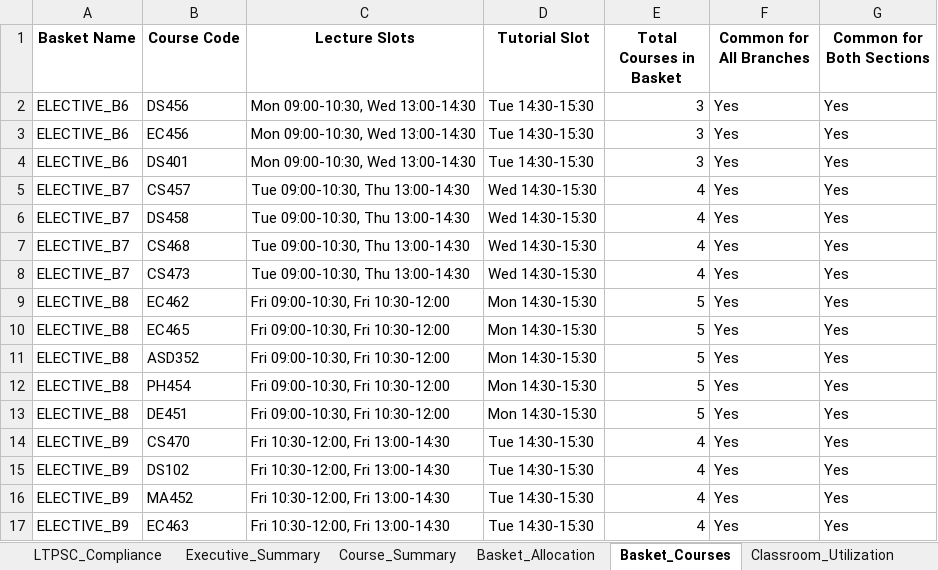
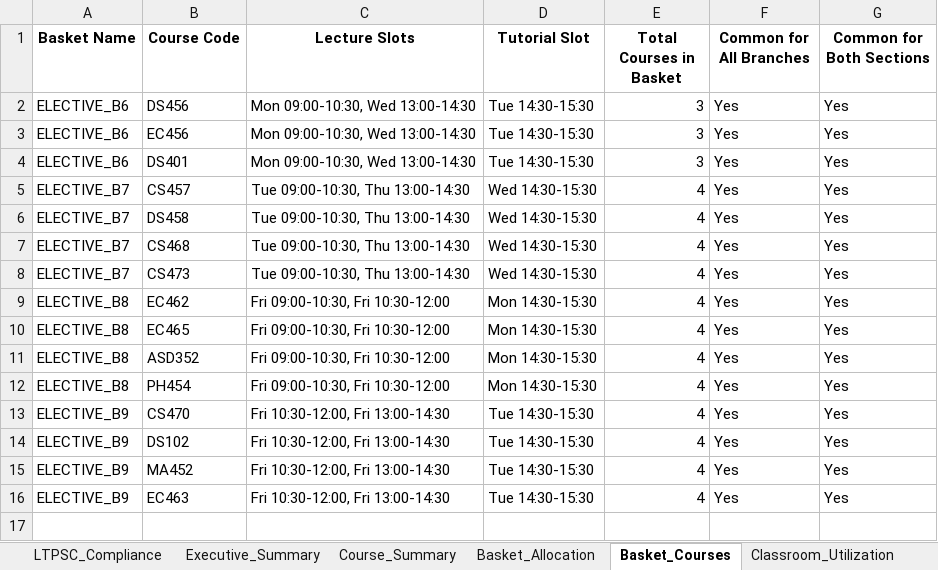
Before and after one commit to rishita7558/timetable-generator-Logic-Beyond, an Excel workbook: backend/output_timetables/sem7_CSE_pre_mid_timetable.xlsx, sheet Basket_Courses, drawn as a sheet; values as stored, in another font and other column widths than the file's, no borders; the diff names each change by its address in the sheet, - before the commit and + after, or states it on an @@ line.

Commit message:
Added classroom allocation for invidual courses of elective baskets

```diff
--- a/backend/output_timetables/sem7_CSE_pre_mid_timetable.xlsx (sheet Basket_Courses)
+++ b/backend/output_timetables/sem7_CSE_pre_mid_timetable.xlsx (sheet Basket_Courses)
-E9:E12 (Total Courses in Basket): 5
+E9:E12 (Total Courses in Basket): 4
-row 13: ELECTIVE_B8 | DE451 | Fri 09:00-10:30, Fri 10:30-12:00 | Mon 14:30-15:30 | 5 | Yes | Yes
```
Also changed, not shown: sheet Classroom_Allocation, sheet Basket_Course_Allocations, sheet Section_A, sheet Section_B, sheet Executive_Summary, sheet Basket_Allocation, backend/output_timetables/sem7_CSE_post_mid_timetable.xlsx, backend/output_timetables/sem7_CSE_timetable_baskets.xlsx, 40 other files.
